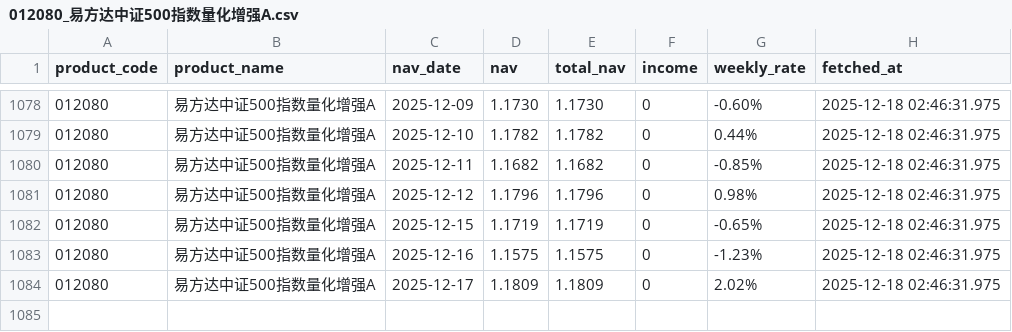
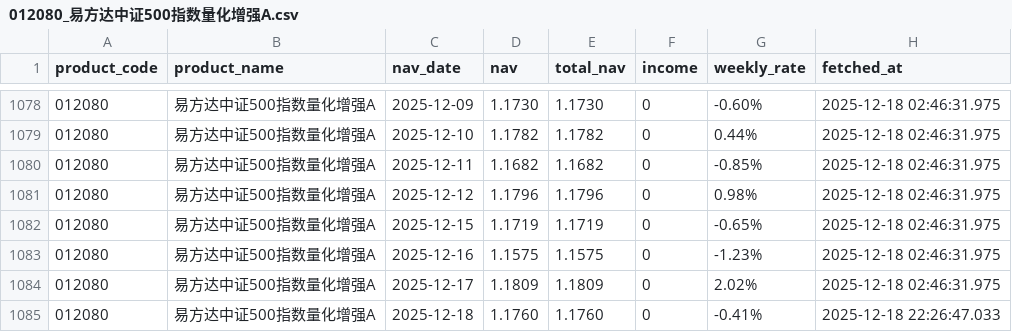
Before and after one commit to TimeLordTTY/MyDCA-Board, a CSV file: data/nav/012080_易方达中证500指数量化增强A.csv, drawn as a sheet; only a part is shown, gaps mark what is left out; the diff names each change by its address in the sheet, - before the commit and + after, or states it on an @@ line.

Commit message:
Refactor snapshot handling in snapshot.py
- Updated field definitions and added new fields for enhanced tracking of financial data.
- Introduced a structured approach to handle snapshots with clear field ordering and Chinese headers.
- Improved logic for retrieving previous snapshots and calculating daily changes in value (pnl_day).
- Enhanced the create_daily_snapshot function to utilize a HoldingsCalculator for better accuracy in shares and cost calculations.
- Streamlined the process of writing snapshots to CSV, ensuring proper formatting and header management.
- Removed redundant code and improved readability throughout the module.

```diff
--- a/data/nav/012080_易方达中证500指数量化增强A.csv
+++ b/data/nav/012080_易方达中证500指数量化增强A.csv
+row 1085: 012080 | 易方达中证500指数量化增强A | 2025-12-18 | 1.1760 | 1.1760 | 0 | -0.41% | 2025-12-18 22:26:47.033
```
Also changed, not shown: data/nav/013308_易方达恒生科技ETF联接(QDII)A.csv, data/nav/015299_华夏纳斯达克100ETF联接(QDII)A.csv, 20 other files.
